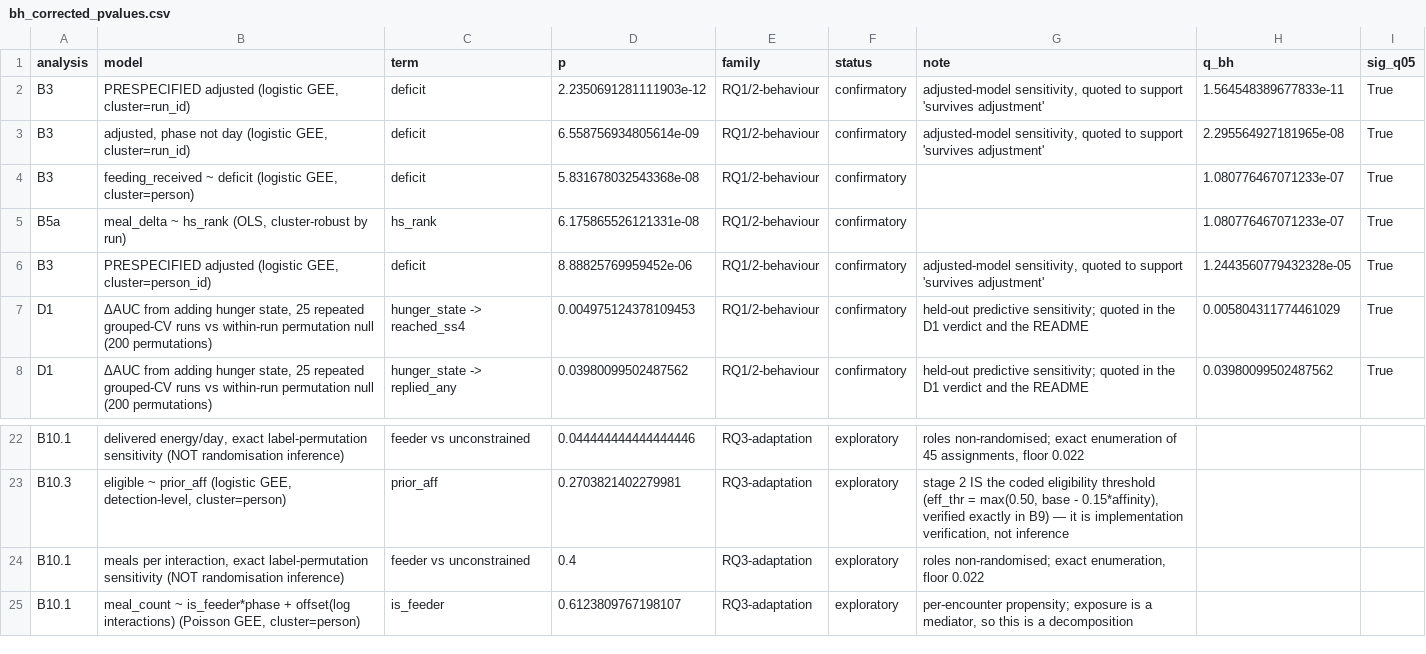
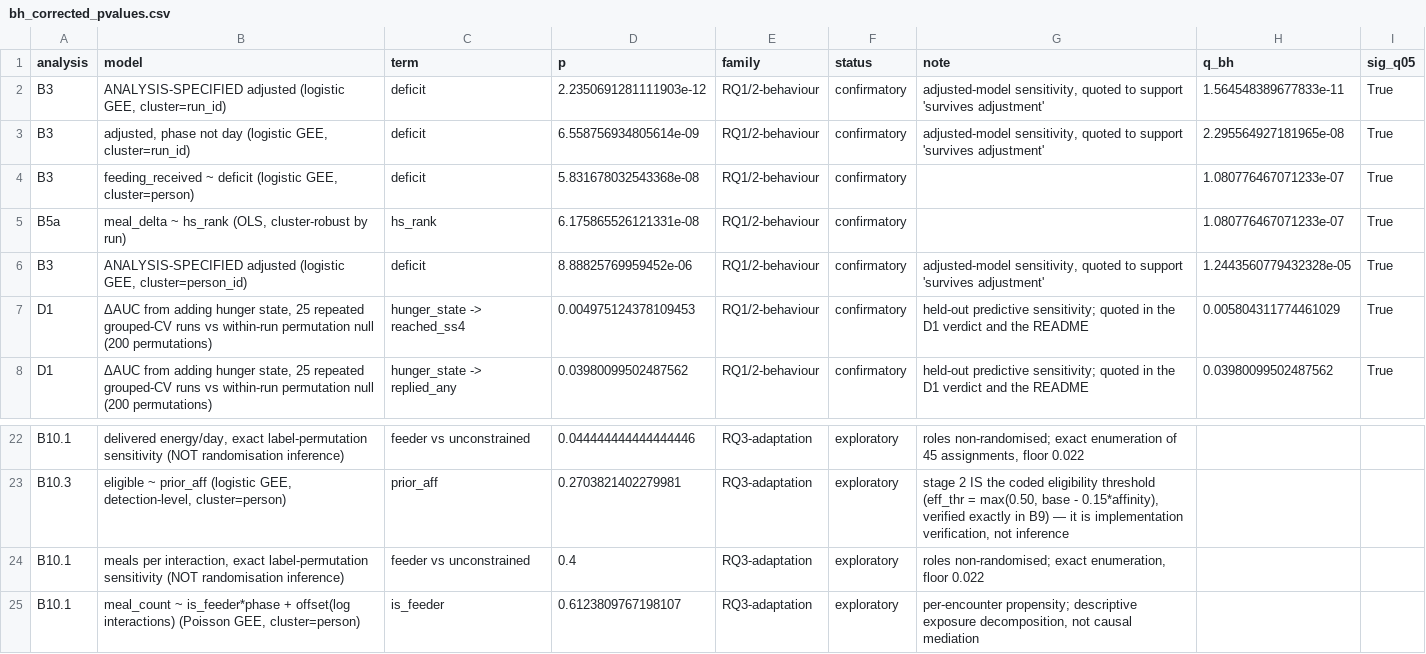
Before and after one commit to nimaabaeian/thesis_data, a CSV file: analysis/outputs/bh_corrected_pvalues.csv, drawn as a sheet; only a part is shown, gaps mark what is left out.

```diff
--- a/analysis/outputs/bh_corrected_pvalues.csv
+++ b/analysis/outputs/bh_corrected_pvalues.csv
@@ -1,3 +1,3 @@
 analysis,model,term,p,family,status,note,q_bh,sig_q05
-B3,"PRESPECIFIED adjusted (logistic GEE, cluster=run_id)",deficit,2.2350691281111903e-12,RQ1/2-behaviour,confirmatory,"adjusted-model sensitivity, quoted to support 'survives adjustment'",1.564548389677833e-11,True
+B3,"ANALYSIS-SPECIFIED adjusted (logistic GEE, cluster=run_id)",deficit,2.2350691281111903e-12,RQ1/2-behaviour,confirmatory,"adjusted-model sensitivity, quoted to support 'survives adjustment'",1.564548389677833e-11,True
 B3,"adjusted, phase not day (logistic GEE, cluster=run_id)",deficit,6.558756934805614e-09,RQ1/2-behaviour,confirmatory,"adjusted-model sensitivity, quoted to support 'survives adjustment'",2.295564927181965e-08,True
@@ -5,3 +5,3 @@ B3,"feeding_received ~ deficit (logistic GEE, cluster=person)",deficit,5.8316780
 B5a,"meal_delta ~ hs_rank (OLS, cluster-robust by run)",hs_rank,6.175865526121331e-08,RQ1/2-behaviour,confirmatory,,1.080776467071233e-07,True
-B3,"PRESPECIFIED adjusted (logistic GEE, cluster=person_id)",deficit,8.88825769959452e-06,RQ1/2-behaviour,confirmatory,"adjusted-model sensitivity, quoted to support 'survives adjustment'",1.2443560779432328e-05,True
+B3,"ANALYSIS-SPECIFIED adjusted (logistic GEE, cluster=person_id)",deficit,8.88825769959452e-06,RQ1/2-behaviour,confirmatory,"adjusted-model sensitivity, quoted to support 'survives adjustment'",1.2443560779432328e-05,True
 D1,"ΔAUC from adding hunger state, 25 repeated grouped-CV runs vs within-run permutation null (200 permutations)",hunger_state -> reached_ss4,0.004975124378109453,RQ1/2-behaviour,confirmatory,held-out predictive sensitivity; quoted in the D1 verdict and the README,0.005804311774461029,True
@@ -24,2 +24,2 @@ B10.3,"eligible ~ prior_aff (logistic GEE, detection-level, cluster=person)",pri
 B10.1,"meals per interaction, exact label-permutation sensitivity (NOT randomisation inference)",feeder vs unconstrained,0.4,RQ3-adaptation,exploratory,"roles non-randomised; exact enumeration, floor 0.022",,
-B10.1,"meal_count ~ is_feeder*phase + offset(log interactions) (Poisson GEE, cluster=person)",is_feeder,0.6123809767198107,RQ3-adaptation,exploratory,"per-encounter propensity; exposure is a mediator, so this is a decomposition",,
+B10.1,"meal_count ~ is_feeder*phase + offset(log interactions) (Poisson GEE, cluster=person)",is_feeder,0.6123809767198107,RQ3-adaptation,exploratory,"per-encounter propensity; descriptive exposure decomposition, not causal mediation",,
```
Also changed, not shown: analysis/outputs/b3_adjusted_models.csv, analysis/outputs/multiplicity_table.csv, 21 other files.
